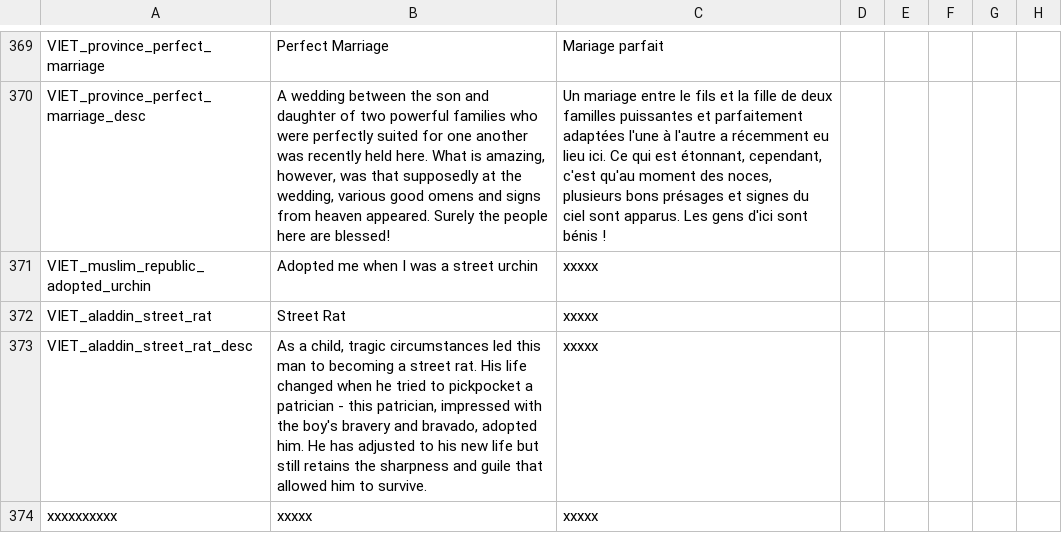
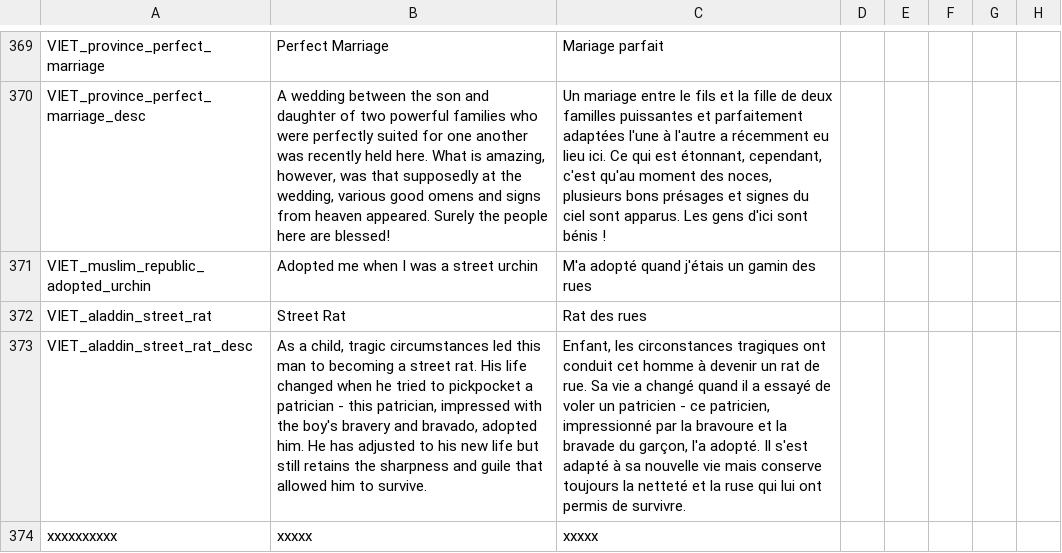
Before and after one commit to cybrxkhan/VIET-Events-Reborn, a CSV file: VIET Events/localisation/VIET_modifiers_2.csv, drawn as a sheet; only a part is shown, gaps mark what is left out; the diff names each change by its address in the sheet, - before the commit and + after, or states it on an @@ line.

Commit message:
Update French translation

```diff
--- a/VIET Events/localisation/VIET_modifiers_2.csv
+++ b/VIET Events/localisation/VIET_modifiers_2.csv
-C371: xxxxx
+C371: M'a adopté quand j'étais un gamin des rues
-C372: xxxxx
+C372: Rat des rues
-C373: xxxxx
+C373: Enfant, les circonstances tragiques ont conduit cet homme à devenir un rat de rue. Sa vie a changé quand il a essayé de voler un patricien - ce patricien, impressionné par la bravoure et la bravade du garçon, l'a adopté. Il s'est adapté à sa nouvelle vie mais conserve toujours la netteté et la ruse qui lui ont permis de survivre.
```
Also changed, not shown: VIET Events/localisation/VIET_Events_Events.csv, 1 other file.
